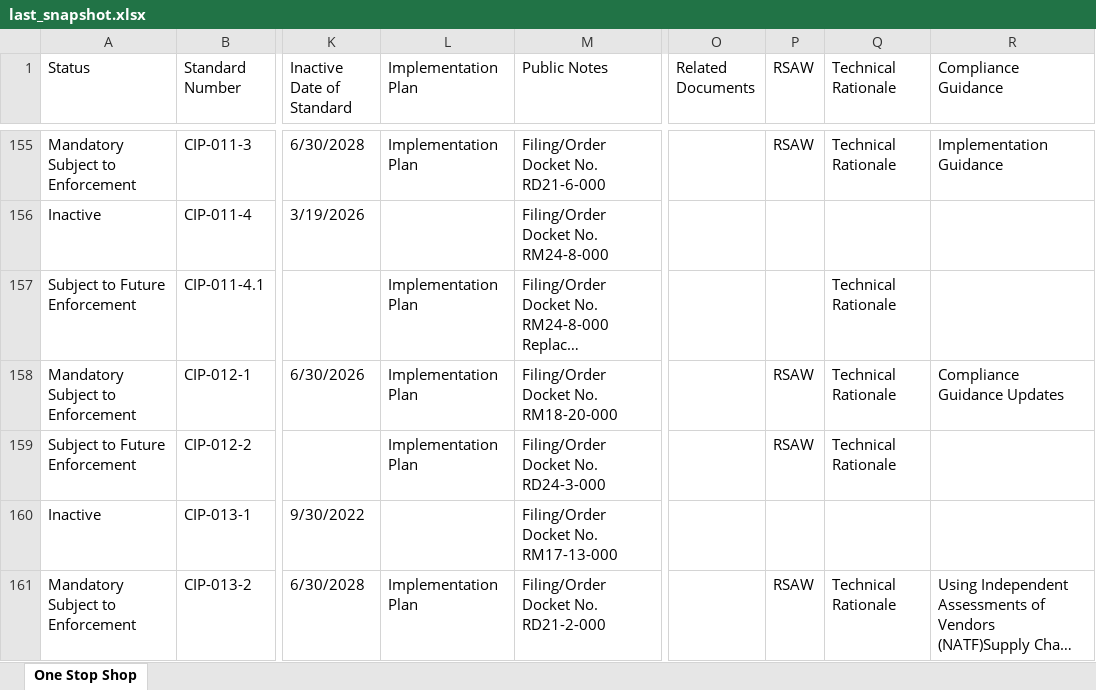
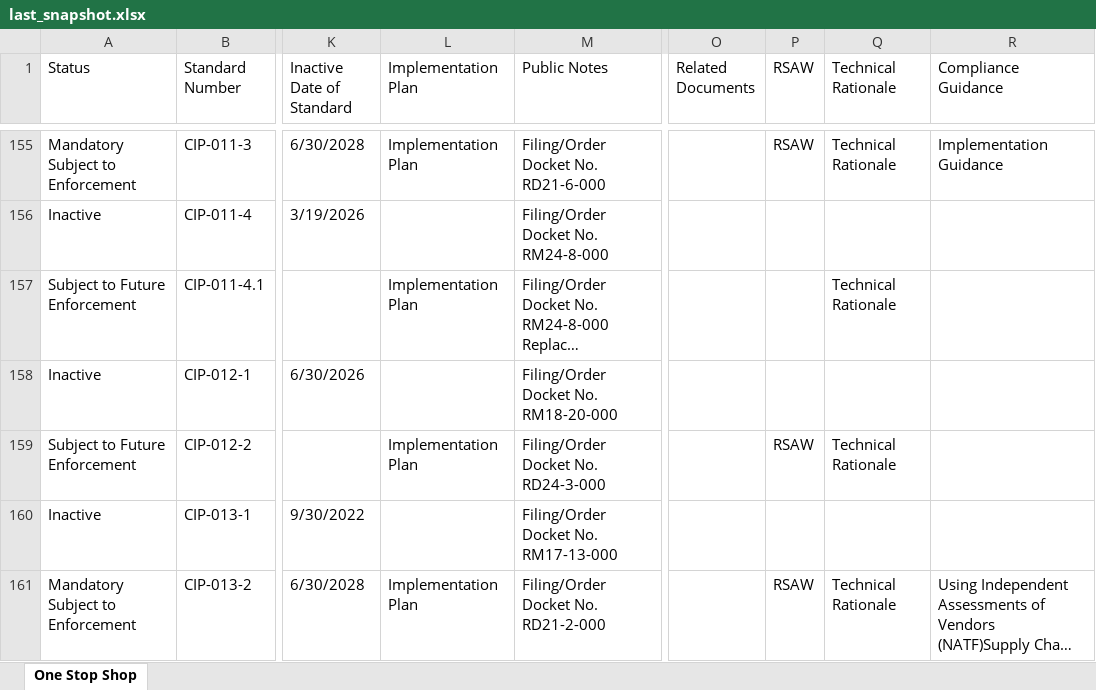
Before and after one commit to MCPBPUNERC/nerc-one-stop-shop-tracker, an Excel workbook: last_snapshot.xlsx, sheet One Stop Shop, drawn as a sheet; only a part is shown, gaps mark what is left out; long unchanged cells end in …; values as stored, in another font and other column widths than the file's, no cell formats; the diff covers the shown part only; the diff names each change by its address in the sheet, - before the commit and + after, or states it on an @@ line.

```diff
--- a/last_snapshot.xlsx (sheet One Stop Shop)
+++ b/last_snapshot.xlsx (sheet One Stop Shop)
-A158 (Status): Mandatory Subject to Enforcement
+A158 (Status): Inactive
-L158 (Implementation Plan): Implementation Plan
+L158 (Implementation Plan): (empty)
-P158 (RSAW): RSAW
+P158 (RSAW): (empty)
-Q158 (Technical Rationale): Technical Rationale
+Q158 (Technical Rationale): (empty)
-R158 (Compliance Guidance): Compliance Guidance Updates
+R158 (Compliance Guidance): (empty)
```
Also changed, not shown: 1 added row elsewhere in this sheet, cell formats.
